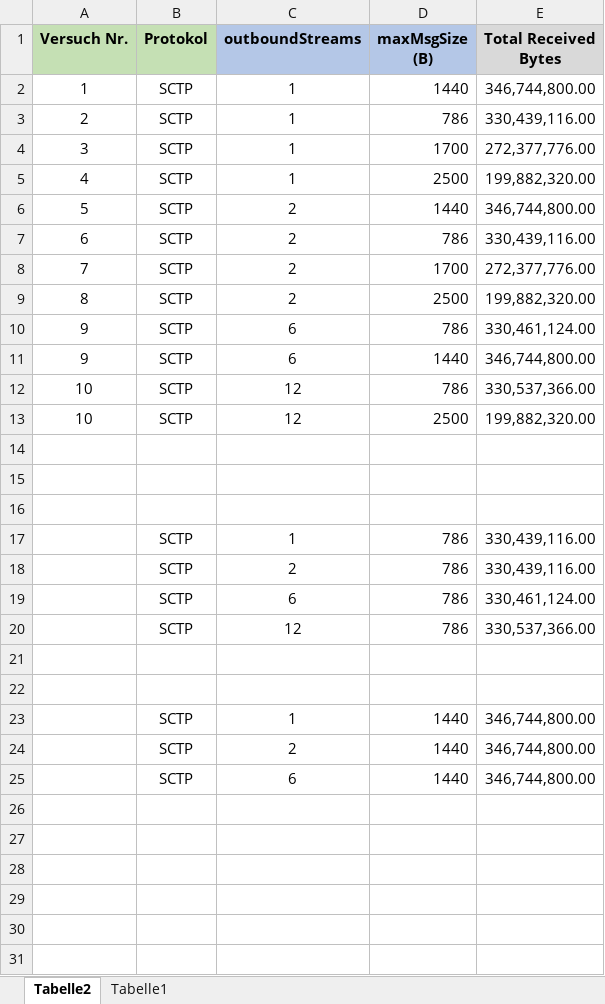
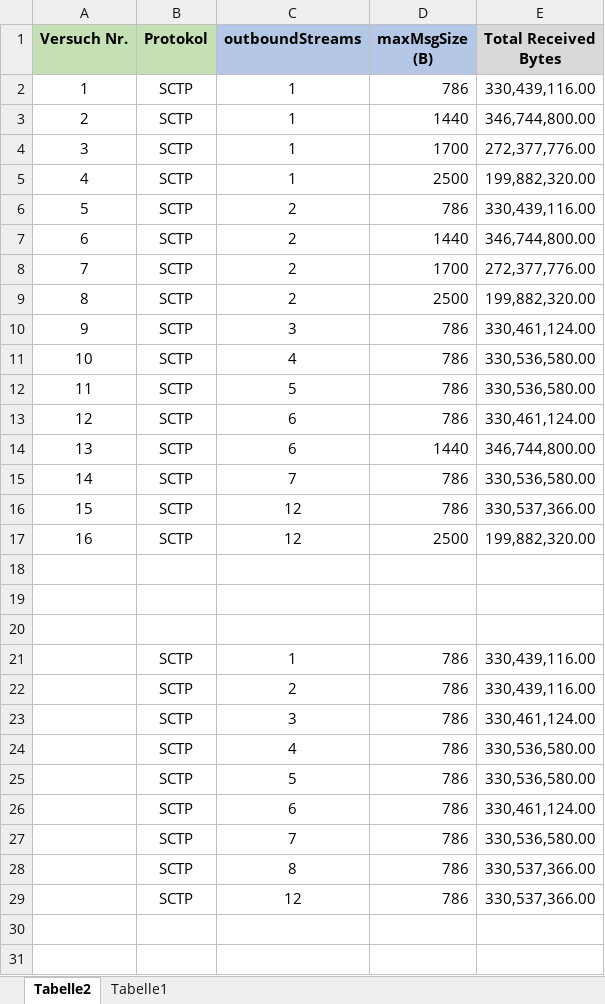
Before and after one commit to sultix/stream_sctp, an Excel workbook: wiki/results.xlsx, sheet Tabelle2, drawn as a sheet; only a part is shown; the shorter side is filled out with more unchanged rows; values as stored, in another font and other column widths than the file's, no borders; charts and pictures not drawn; addresses are those after the commit; the diff covers the shown part only; the diff names each change by its address in the sheet, - before the commit and + after, or states it on an @@ line.

Commit message:
edit results

```diff
--- a/wiki/results.xlsx (sheet Tabelle2)
+++ b/wiki/results.xlsx (sheet Tabelle2)
-D2 (maxMsgSize (B)): 1440
+D2 (maxMsgSize (B)): 786
-E2 (Total Received Bytes): 346,744,800.00
+E2 (Total Received Bytes): 330,439,116.00
-D3 (maxMsgSize (B)): 786
+D3 (maxMsgSize (B)): 1440
-E3 (Total Received Bytes): 330,439,116.00
+E3 (Total Received Bytes): 346,744,800.00
-D6 (maxMsgSize (B)): 1440
+D6 (maxMsgSize (B)): 786
-E6 (Total Received Bytes): 346,744,800.00
+E6 (Total Received Bytes): 330,439,116.00
-D7 (maxMsgSize (B)): 786
+D7 (maxMsgSize (B)): 1440
-E7 (Total Received Bytes): 330,439,116.00
+E7 (Total Received Bytes): 346,744,800.00
-C10 (outboundStreams): 6
+C10 (outboundStreams): 3
+row 11: 10 | SCTP | 4 | 786 | 330,536,580.00
+row 12: 11 | SCTP | 5 | 786 | 330,536,580.00
+row 13: 12 | SCTP | 6 | 786 | 330,461,124.00
-A14 (Versuch Nr.): 9
+A14 (Versuch Nr.): 13
+row 15: 14 | SCTP | 7 | 786 | 330,536,580.00
-A16 (Versuch Nr.): 10
+A16 (Versuch Nr.): 15
-A17 (Versuch Nr.): 10
+A17 (Versuch Nr.): 16
+row 23:  | SCTP | 3 | 786 | 330,461,124.00
+row 24:  | SCTP | 4 | 786 | 330,536,580.00
+row 25:  | SCTP | 5 | 786 | 330,536,580.00
+row 27:  | SCTP | 7 | 786 | 330,536,580.00
+row 28:  | SCTP | 8 | 786 | 330,537,366.00
```
Also changed, not shown: 10 added rows elsewhere in this sheet, charts or pictures.
